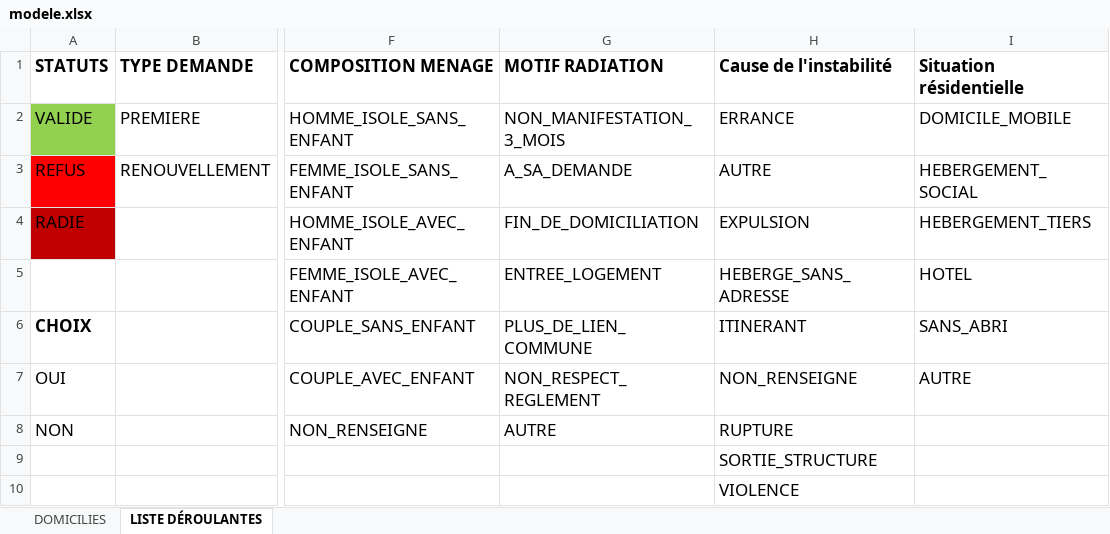
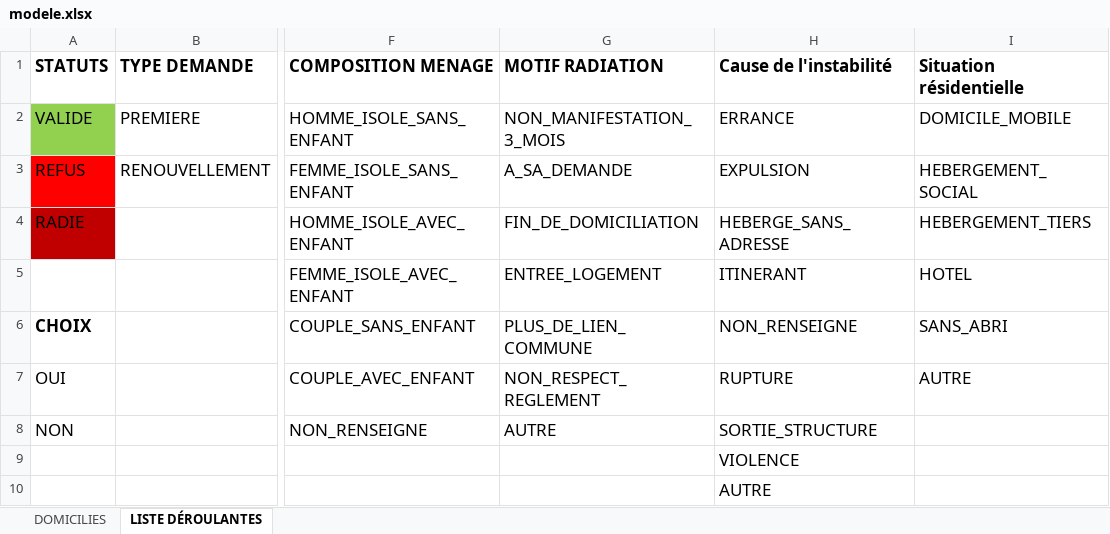
Before and after one commit to SocialGouv/domifa, an Excel workbook: packages/frontend/src/assets/files/modele.xlsx, sheet LISTE DÉROULANTES, drawn as a sheet; only a part is shown, gaps mark what is left out; values as stored, in another font and other column widths than the file's, no borders; removed rows and columns are numbered as before the commit, all else as after; rows hold the shown columns only; the diff names each change by its address in the sheet, - before the commit and + after, or states it on an @@ line.

Commit message:
fix(import): correction des titres du fichier excel fix(structures): ajout de la prise en charge des codes postaux outre-mer

```diff
--- a/packages/frontend/src/assets/files/modele.xlsx (sheet LISTE DÉROULANTES)
+++ b/packages/frontend/src/assets/files/modele.xlsx (sheet LISTE DÉROULANTES)
-H3 (Cause de l'instabilité): AUTRE
+H3 (Cause de l'instabilité): EXPULSION
-H4 (Cause de l'instabilité): EXPULSION
+H4 (Cause de l'instabilité): HEBERGE_SANS_ADRESSE
-H5 (Cause de l'instabilité): HEBERGE_SANS_ADRESSE
+H5 (Cause de l'instabilité): ITINERANT
-H6 (Cause de l'instabilité): ITINERANT
+H6 (Cause de l'instabilité): NON_RENSEIGNE
-H7 (Cause de l'instabilité): NON_RENSEIGNE
+H7 (Cause de l'instabilité): RUPTURE
-H8 (Cause de l'instabilité): RUPTURE
+H8 (Cause de l'instabilité): SORTIE_STRUCTURE
-row 9:  |  |  |  | SORTIE_STRUCTURE
+row 10:  |  |  |  | AUTRE
```
Also changed, not shown: sheet DOMICILIES, 4 other files.
